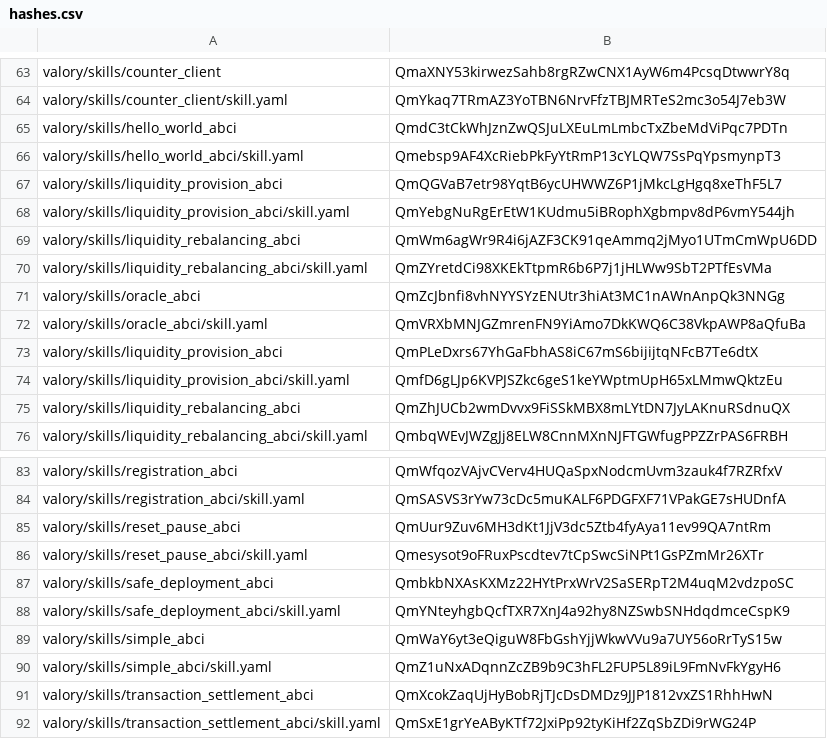
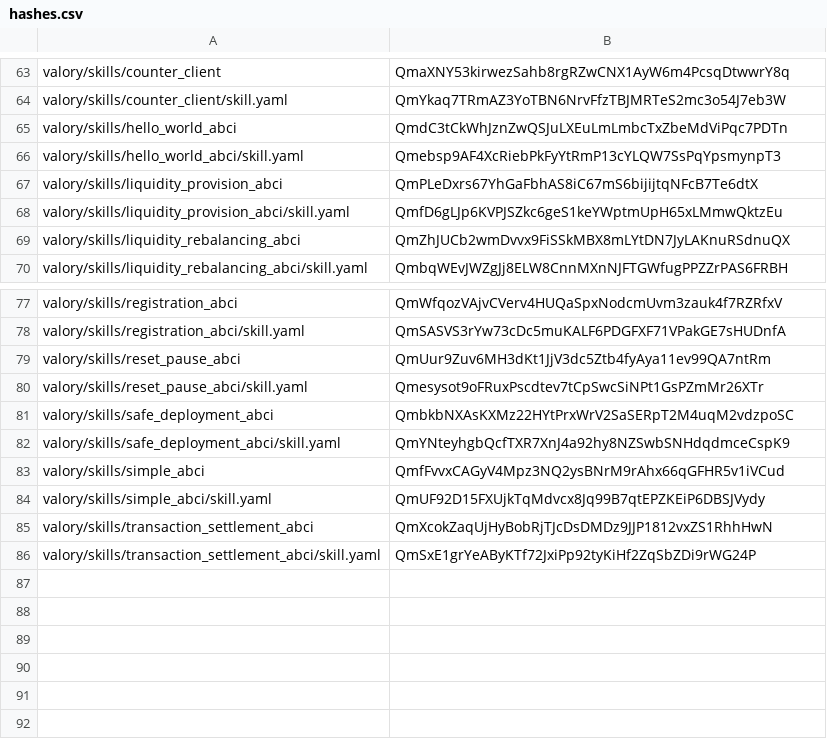
Before and after one commit to w1kke/olas-hello-world, a CSV file: packages/hashes.csv, drawn as a sheet; only a part is shown, gaps mark what is left out.

Commit message:
fix: update hashes

```diff
--- a/packages/hashes.csv
+++ b/packages/hashes.csv
@@ -66,8 +66,2 @@ valory/skills/hello_world_abci,QmdC3tCkWhJznZwQSJuLXEuLmLmbcTxZbeMdViPqc7PDTn
 valory/skills/hello_world_abci/skill.yaml,Qmebsp9AF4XcRiebPkFyYtRmP13cYLQW7SsPqYpsmynpT3
-valory/skills/liquidity_provision_abci,QmQGVaB7etr98YqtB6ycUHWWZ6P1jMkcLgHgq8xeThF5L7
-valory/skills/liquidity_provision_abci/skill.yaml,QmYebgNuRgErEtW1KUdmu5iBRophXgbmpv8dP6vmY544jh
-valory/skills/liquidity_rebalancing_abci,QmWm6agWr9R4i6jAZF3CK91qeAmmq2jMyo1UTmCmWpU6DD
-valory/skills/liquidity_rebalancing_abci/skill.yaml,QmZYretdCi98XKEkTtpmR6b6P7j1jHLWw9SbT2PTfEsVMa
-valory/skills/oracle_abci,QmZcJbnfi8vhNYYSYzENUtr3hiAt3MC1nAWnAnpQk3NNGg
-valory/skills/oracle_abci/skill.yaml,QmVRXbMNJGZmrenFN9YiAmo7DkKWQ6C38VkpAWP8aQfuBa
 valory/skills/liquidity_provision_abci,QmPLeDxrs67YhGaFbhAS8iC67mS6bijijtqNFcB7Te6dtX
@@ -88,4 +82,4 @@ valory/skills/safe_deployment_abci,QmbkbNXAsKXMz22HYtPrxWrV2SaSERpT2M4uqM2vdzpoS
 valory/skills/safe_deployment_abci/skill.yaml,QmYNteyhgbQcfTXR7XnJ4a92hy8NZSwbSNHdqdmceCspK9
-valory/skills/simple_abci,QmWaY6yt3eQiguW8FbGshYjjWkwVVu9a7UY56oRrTyS15w
-valory/skills/simple_abci/skill.yaml,QmZ1uNxADqnnZcZB9b9C3hFL2FUP5L89iL9FmNvFkYgyH6
+valory/skills/simple_abci,QmfFvvxCAGyV4Mpz3NQ2ysBNrM9rAhx66qGFHR5v1iVCud
+valory/skills/simple_abci/skill.yaml,QmUF92D15FXUjkTqMdvcx8Jq99B7qtEPZKEiP6DBSJVydy
 valory/skills/transaction_settlement_abci,QmXcokZaqUjHyBobRjTJcDsDMDz9JJP1812vxZS1RhhHwN
```
